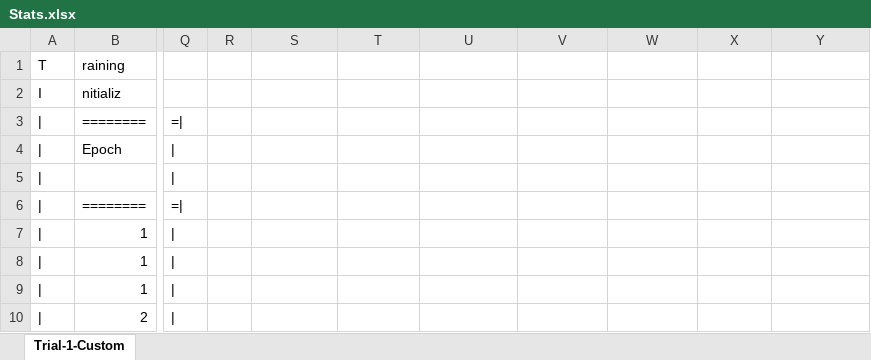
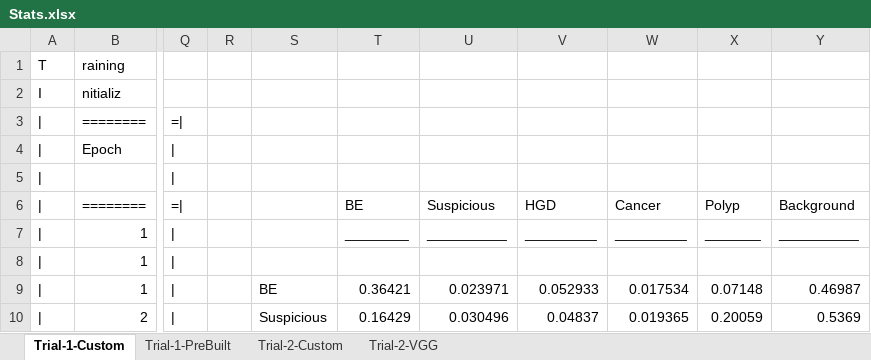
Before and after one commit to avzero07/endocv-project, an Excel workbook: Stats.xlsx, sheet Trial-1-Custom, drawn as a sheet; only a part is shown, gaps mark what is left out; values as stored, in another font and other column widths than the file's, no borders; conditional formats not drawn; the diff covers the shown part only; the diff names each change by its address in the sheet, - before the commit and + after, or states it on an @@ line.

```diff
--- a/Stats.xlsx (sheet Trial-1-Custom)
+++ b/Stats.xlsx (sheet Trial-1-Custom)
+sheet tab: Trial-1-PreBuilt
+sheet tab: Trial-2-Custom
+sheet tab: Trial-2-VGG
-T6: (empty)
+T6: BE
-U6: (empty)
+U6: Suspicious
-V6: (empty)
+V6: HGD
-W6: (empty)
+W6: Cancer
-X6: (empty)
+X6: Polyp
-Y6: (empty)
+Y6: Background
-T7: (empty)
+T7: ________
-U7: (empty)
+U7: __________
-V7: (empty)
+V7: _________
-W7: (empty)
+W7: _________
-X7: (empty)
+X7: _______
-Y7: (empty)
+Y7: __________
-S9: (empty)
+S9: BE
-T9: (empty)
+T9: 0.36421
-U9: (empty)
+U9: 0.023971
-V9: (empty)
+V9: 0.052933
-W9: (empty)
+W9: 0.017534
-X9: (empty)
+X9: 0.07148
-Y9: (empty)
+Y9: 0.46987
-S10: (empty)
+S10: Suspicious
-T10: (empty)
+T10: 0.16429
-U10: (empty)
+U10: 0.030496
-V10: (empty)
+V10: 0.04837
-W10: (empty)
+W10: 0.019365
-X10: (empty)
+X10: 0.20059
-Y10: (empty)
+Y10: 0.5369
```
Also changed, not shown: 28 edited cells elsewhere in this sheet, 11 other files.
